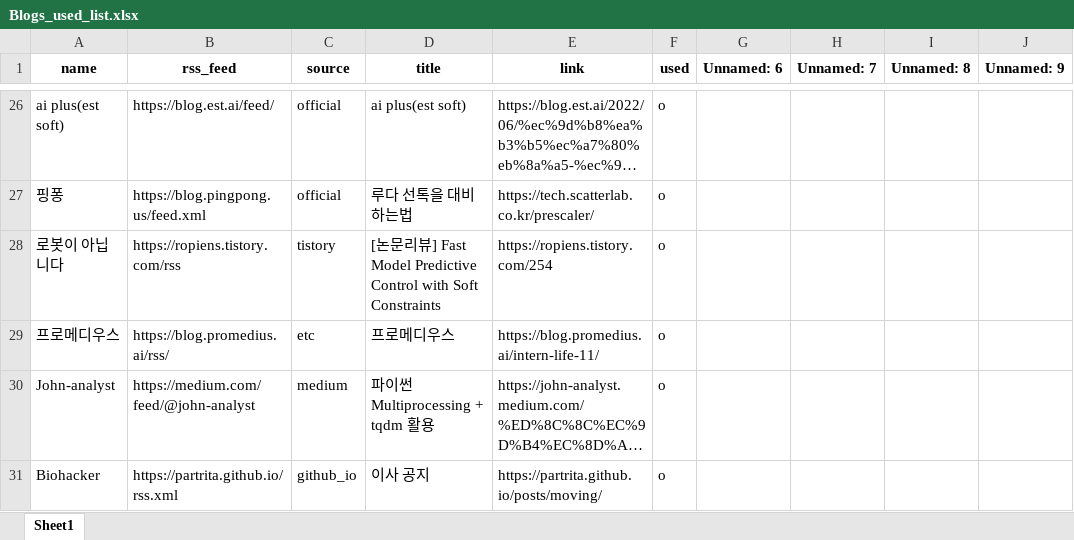
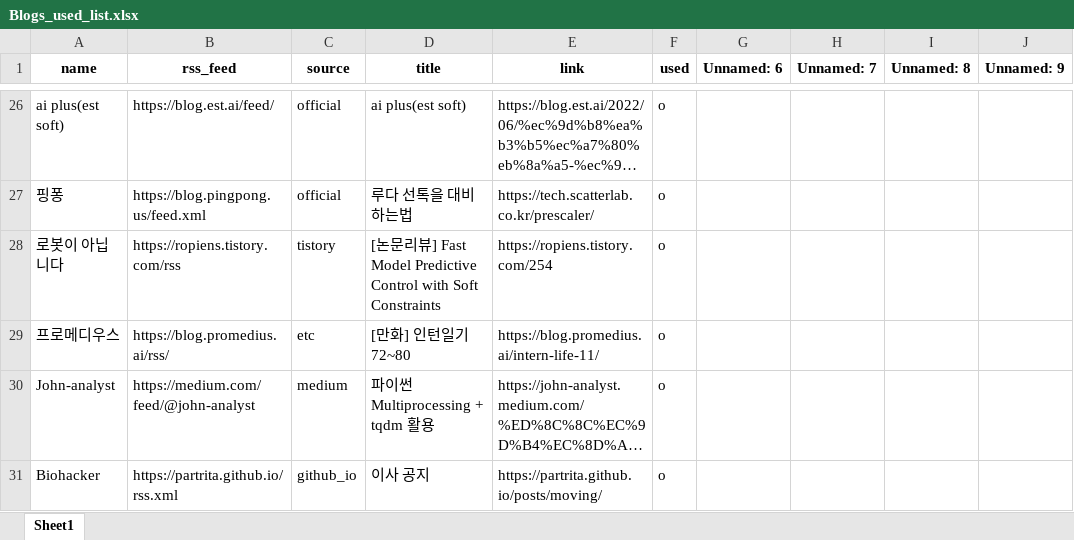
Before and after one commit to ainsuotain/today-mlblog-bot, an Excel workbook: Blogs_used_list.xlsx, sheet Sheet1, drawn as a sheet; only a part is shown, gaps mark what is left out; long unchanged cells end in …; values as stored, in another font and other column widths than the file's, no borders; the diff names each change by its address in the sheet, - before the commit and + after, or states it on an @@ line.

Commit message:
Auto - Update data with bot!

```diff
--- a/Blogs_used_list.xlsx (sheet Sheet1)
+++ b/Blogs_used_list.xlsx (sheet Sheet1)
-D29 (title): 프로메디우스
+D29 (title): [만화] 인턴일기 72~80
```
Also changed, not shown: 1 other file.
